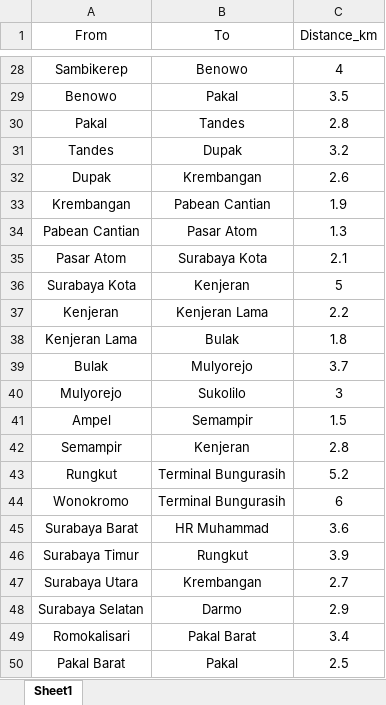
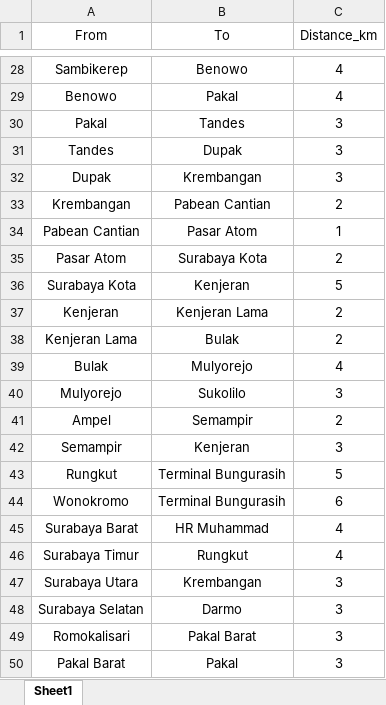
Before and after one commit to wajibro/Shortest-Path-with-Dijkstra-Algorithm, an Excel workbook: src/Dataset_Graph_Surabaya-3.xlsx, sheet Sheet1, drawn as a sheet; only a part is shown, gaps mark what is left out; values as stored, in another font and other column widths than the file's, no borders; the diff covers the shown part only; the diff names each change by its address in the sheet, - before the commit and + after, or states it on an @@ line.

```diff
--- a/src/Dataset_Graph_Surabaya-3.xlsx (sheet Sheet1)
+++ b/src/Dataset_Graph_Surabaya-3.xlsx (sheet Sheet1)
-C29 (Distance_km): 3.5
+C29 (Distance_km): 4
-C30 (Distance_km): 2.8
+C30 (Distance_km): 3
-C31 (Distance_km): 3.2
+C31 (Distance_km): 3
-C32 (Distance_km): 2.6
+C32 (Distance_km): 3
-C33 (Distance_km): 1.9
+C33 (Distance_km): 2
-C34 (Distance_km): 1.3
+C34 (Distance_km): 1
-C35 (Distance_km): 2.1
+C35 (Distance_km): 2
-C37 (Distance_km): 2.2
+C37 (Distance_km): 2
-C38 (Distance_km): 1.8
+C38 (Distance_km): 2
-C39 (Distance_km): 3.7
+C39 (Distance_km): 4
-C41 (Distance_km): 1.5
+C41 (Distance_km): 2
-C42 (Distance_km): 2.8
+C42 (Distance_km): 3
-C43 (Distance_km): 5.2
+C43 (Distance_km): 5
-C45 (Distance_km): 3.6
+C45 (Distance_km): 4
-C46 (Distance_km): 3.9
+C46 (Distance_km): 4
-C47 (Distance_km): 2.7
+C47 (Distance_km): 3
-C48 (Distance_km): 2.9
+C48 (Distance_km): 3
-C49 (Distance_km): 3.4
+C49 (Distance_km): 3
-C50 (Distance_km): 2.5
+C50 (Distance_km): 3
```
Also changed, not shown: 21 edited cells elsewhere in this sheet, 3 other files.
